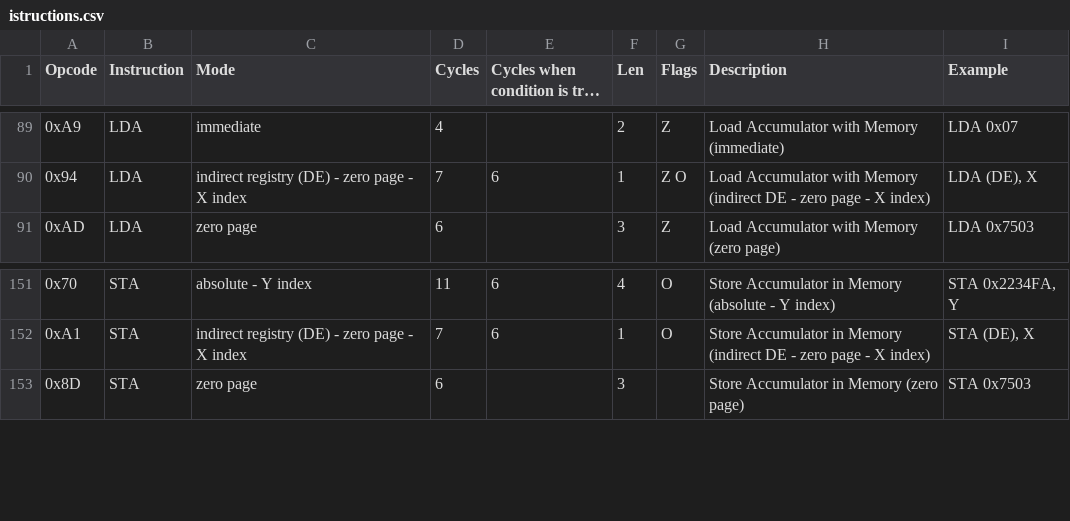
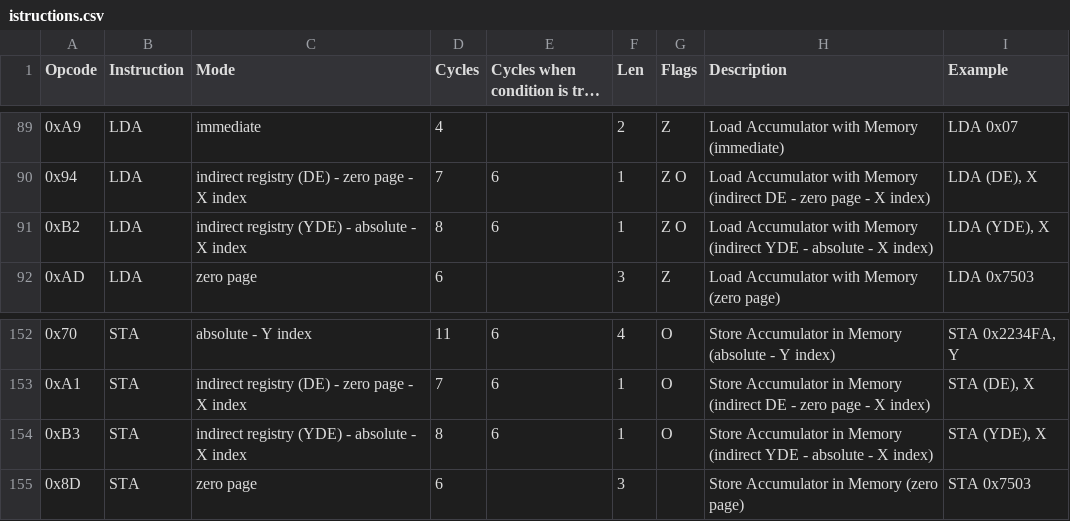
Before and after one commit to vittorio-nardone/custom-sap, a CSV file: istructions.csv, drawn as a sheet; only a part is shown, gaps mark what is left out; long unchanged cells end in …; the diff names each change by its address in the sheet, - before the commit and + after, or states it on an @@ line.

Commit message:
fix: high memory (wip)

```diff
--- a/istructions.csv
+++ b/istructions.csv
+row 91: 0xB2 | LDA | indirect registry (YDE) - absolute - X index | 8 | 6 | 1 | Z O | Load Accumulator with Memory (indirect YDE - absolute - X index) | LDA (YDE), X
+row 154: 0xB3 | STA | indirect registry (YDE) - absolute - X index | 8 | 6 | 1 | O | Store Accumulator in Memory (indirect YDE - absolute - X index) | STA (YDE), X
```
Also changed, not shown: 32 other files.
